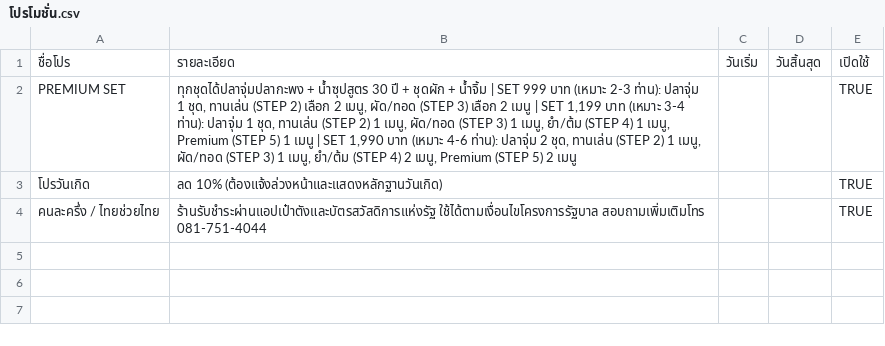
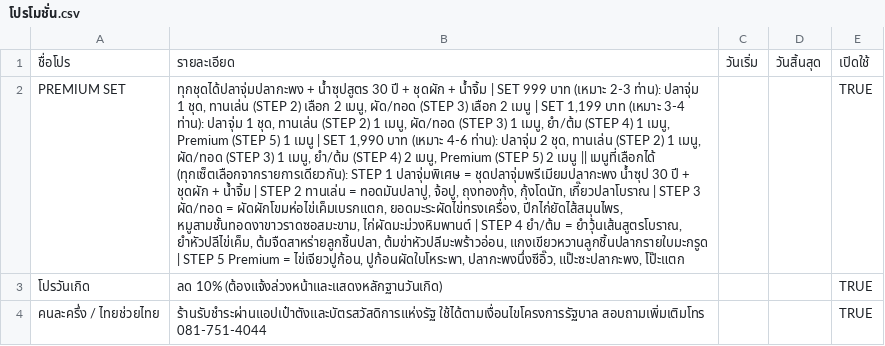
Before and after one commit to originbsn/majcha-bot, a CSV file: sheet_template/โปรโมชั่น.csv, drawn as a sheet; the diff names each change by its address in the sheet, - before the commit and + after, or states it on an @@ line.

```diff
--- a/sheet_template/โปรโมชั่น.csv
+++ b/sheet_template/โปรโมชั่น.csv
-B2: …2 เมนู
+B2: …2 เมนู || เมนูที่เลือกได้ (ทุกเซ็ตเลือกจากรายการเดียวกัน): STEP 1 ปลาจุ่มพิเศษ = ชุดปลาจุ่มพรีเมียมปลากะพง น้ำซุป 30 ปี + ชุดผัก + น้ำจิ้ม | STEP 2 ทานเล่น = ทอดมันปลาปู, จ้อปู, ถุงทองกุ้ง, กุ้งโดนัท, เกี๊ยวปลาโบราณ | STEP 3 ผัด/ทอด = ผัดผักโขมห่อไข่เค็มเบรกแตก, ยอดมะระผัดไข่ทรงเครื่อง, ปีกไก่ยัดไส้สมุนไพร, หมูสามชั้นทอดงาขาวราดซอสมะขาม, ไก่ผัดมะม่วงหิมพานต์ | STEP 4 ยำ/ต้ม = ยำวุ้นเส้นสูตรโบราณ, ยำหัวปลีไข่เค็ม, ต้มจืดสาหร่ายลูกชิ้นปลา, ต้มข่าหัวปลีมะพร้าวอ่อน, แกงเขียวหวานลูกชิ้นปลากรายใบมะกรูด | STEP 5 Premium = ไข่เจียวปูก้อน, ปูก้อนผัดใบโหระพา, ปลากะพงนึ่งซีอิ๊ว, แป๊ะซะปลากะพง, โป๊ะแตก
```
Also changed, not shown: sheet_template/วิธีตอบ.csv, 2 other files.
